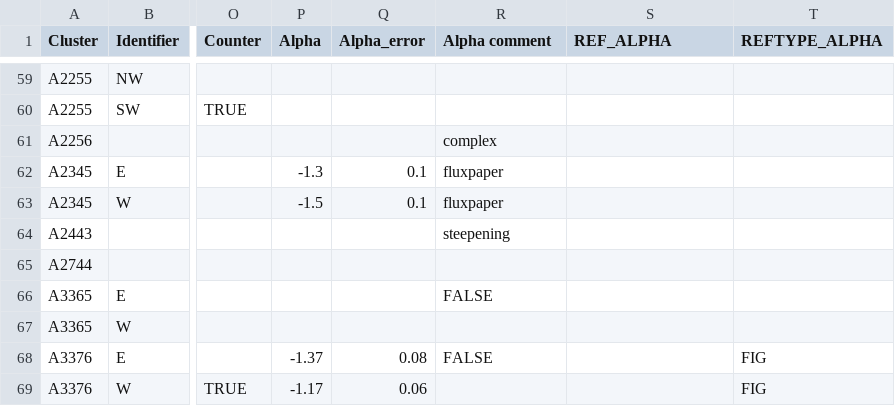
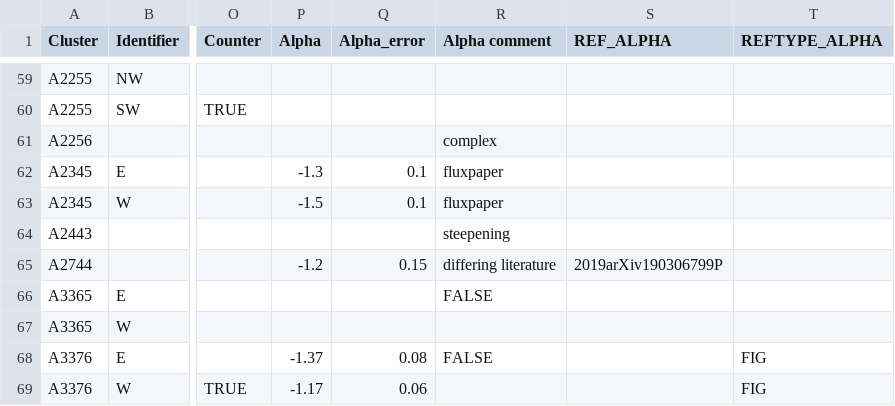
Before and after one commit to jakgel/clusterbuster, a CSV file: surveyreal/ClusterList/ClusterAfterNuza2017_regions.csv, drawn as a sheet; only a part is shown, gaps mark what is left out; the diff names each change by its address in the sheet, - before the commit and + after, or states it on an @@ line.

```diff
--- a/surveyreal/ClusterList/ClusterAfterNuza2017_regions.csv
+++ b/surveyreal/ClusterList/ClusterAfterNuza2017_regions.csv
-P65 (Alpha): (empty)
+P65 (Alpha): -1.2
-Q65 (Alpha_error): (empty)
+Q65 (Alpha_error): 0.15
-R65 (Alpha comment): (empty)
+R65 (Alpha comment): differing literature
-S65 (REF_ALPHA): (empty)
+S65 (REF_ALPHA): 2019arXiv190306799P
```
Also changed, not shown: surveyreal/ClusterList/ClusterAfterNuza2017_clusters.csv, surveyreal/ClusterList/TableFormReferences.csv, 8 other files.
